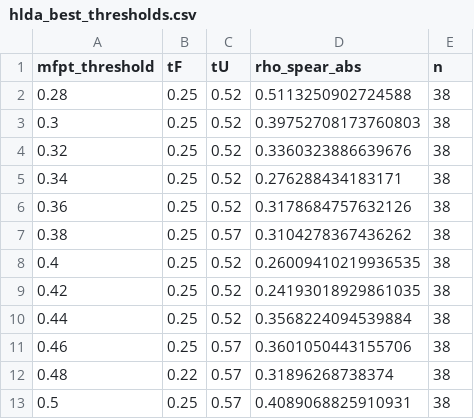
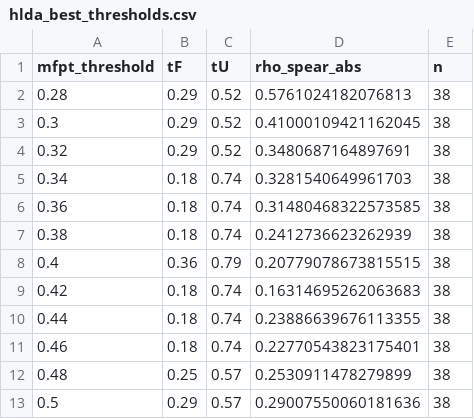
Before and after one commit to MendelsResearchGroup/guiding-peptide-kinetics, a CSV file: data/hlda_best_thresholds.csv, drawn as a sheet.

```diff
--- a/data/hlda_best_thresholds.csv
+++ b/data/hlda_best_thresholds.csv
@@ -1,13 +1,13 @@
 mfpt_threshold,tF,tU,rho_spear_abs,n
-0.28,0.25,0.52,0.5113250902724588,38
-0.3,0.25,0.52,0.39752708173760803,38
-0.32,0.25,0.52,0.3360323886639676,38
-0.34,0.25,0.52,0.276288434183171,38
-0.36,0.25,0.52,0.3178684757632126,38
-0.38,0.25,0.57,0.3104278367436262,38
-0.4,0.25,0.52,0.26009410219936535,38
-0.42,0.25,0.52,0.24193018929861035,38
-0.44,0.25,0.52,0.3568224094539884,38
-0.46,0.25,0.57,0.3601050443155706,38
-0.48,0.22,0.57,0.31896268738374,38
-0.5,0.25,0.57,0.4089068825910931,38
+0.28,0.29,0.52,0.5761024182076813,38
+0.3,0.29,0.52,0.41000109421162045,38
+0.32,0.29,0.52,0.3480687164897691,38
+0.34,0.18,0.74,0.3281540649961703,38
+0.36,0.18,0.74,0.31480468322573585,38
+0.38,0.18,0.74,0.2412736623262939,38
+0.4,0.36,0.79,0.20779078673815515,38
+0.42,0.18,0.74,0.16314695262063683,38
+0.44,0.18,0.74,0.23886639676113355,38
+0.46,0.18,0.74,0.22770543823175401,38
+0.48,0.25,0.57,0.2530911478279899,38
+0.5,0.29,0.57,0.29007550060181636,38
```
Also changed, not shown: data/hlda_summary_tF=0.29_tU=0.52.csv, 13 other files.
